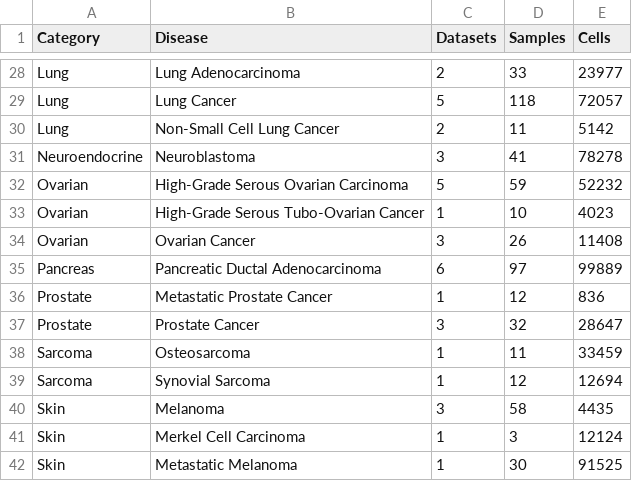
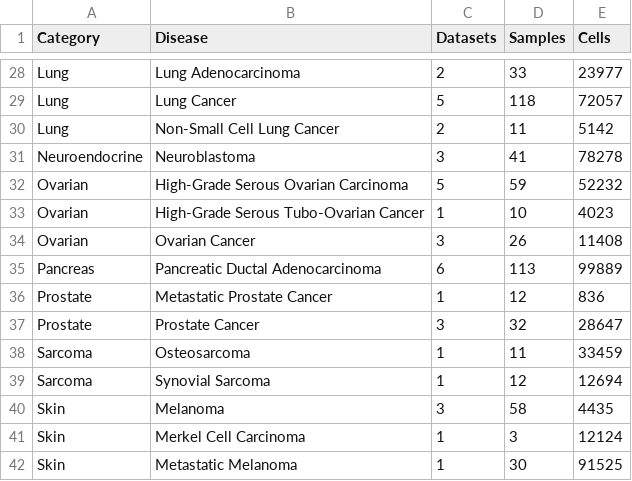
Before and after one commit to calebclayreagor/EMToolbox, a CSV file: data/results/CCCA/overview.csv, drawn as a sheet; only a part is shown, gaps mark what is left out.

Commit message:
Updated PDAC sample counts

```diff
--- a/data/results/CCCA/overview.csv
+++ b/data/results/CCCA/overview.csv
@@ -34,3 +34,3 @@ Ovarian,High-Grade Serous Tubo-Ovarian Cancer,1,10,4023
 Ovarian,Ovarian Cancer,3,26,11408
-Pancreas,Pancreatic Ductal Adenocarcinoma,6,97,99889
+Pancreas,Pancreatic Ductal Adenocarcinoma,6,113,99889
 Prostate,Metastatic Prostate Cancer,1,12,836
```
Also changed, not shown: 2 other files.
